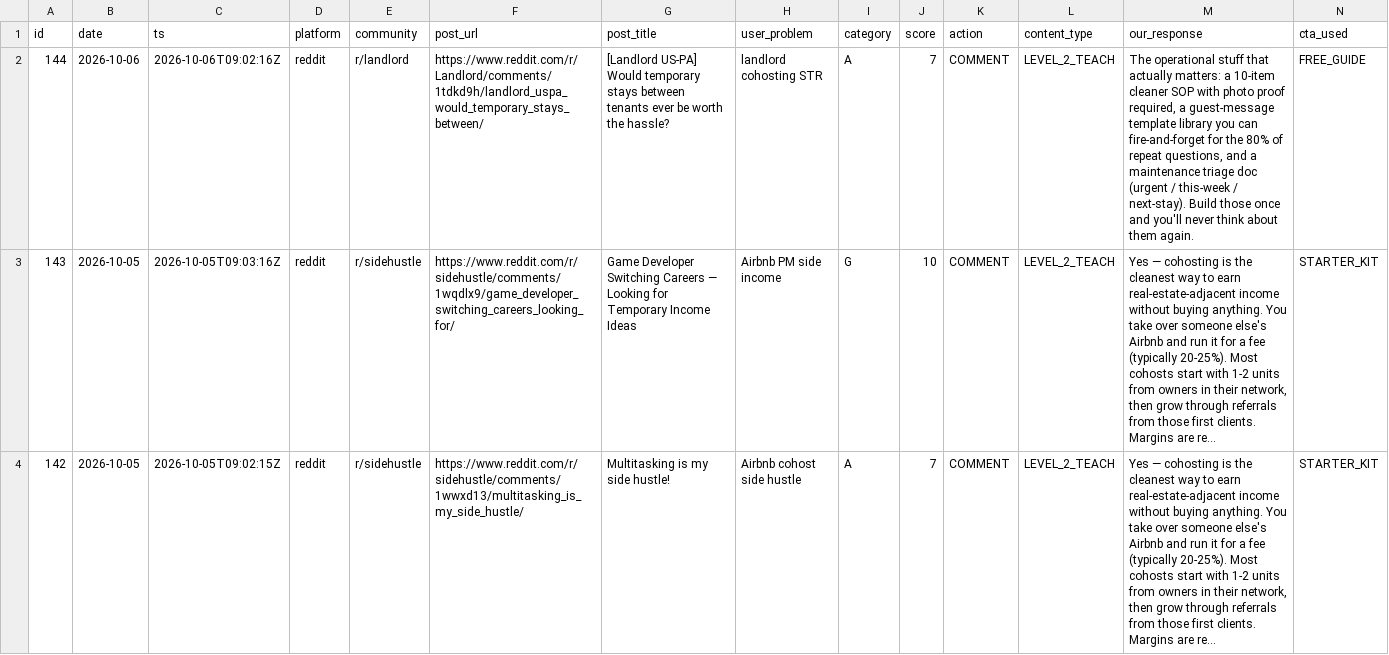
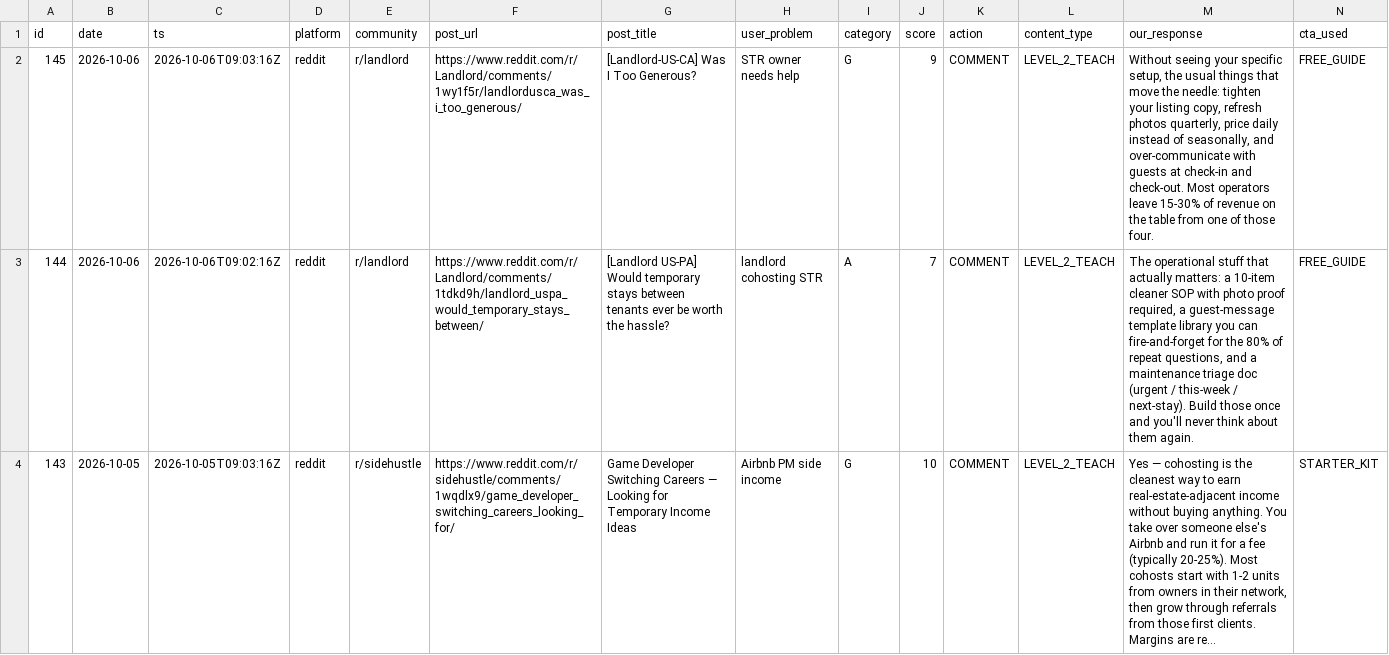
Before and after one commit to bigblank-labs/hostflow-cohosting-chat, a CSV file: gtm/activity.csv, drawn as a sheet; only a part is shown; the shorter side is filled out with more unchanged rows; long unchanged cells end in …; rows hold the shown columns only; the diff names each change by its address in the sheet, - before the commit and + after, or states it on an @@ line.

Commit message:
GTM sheet auto-update 2026-10-06

```diff
--- a/gtm/activity.csv
+++ b/gtm/activity.csv
+row 2: 145 | 2026-10-06 | 2026-10-06T09:03:16Z | reddit | r/landlord | https://www.reddit.com/r/Landlord/comments/1wy1f5r/landlordusca_was_i_too_generous/ | [Landlord-US-CA] Was I Too Generous? | STR owner needs help | G | 9 | COMMENT | LEVEL_2_TEACH | Without seeing your specific setup, the usual things that move the needle: tighten your listing copy, refresh photos quarterly, price daily instead of seasonally, and over-communicate with guests at check-in and check-out. Most operators leave 15-30% of revenue on the table from one of those four. | FREE_GUIDE
```
Also changed, not shown: 2 other files.
